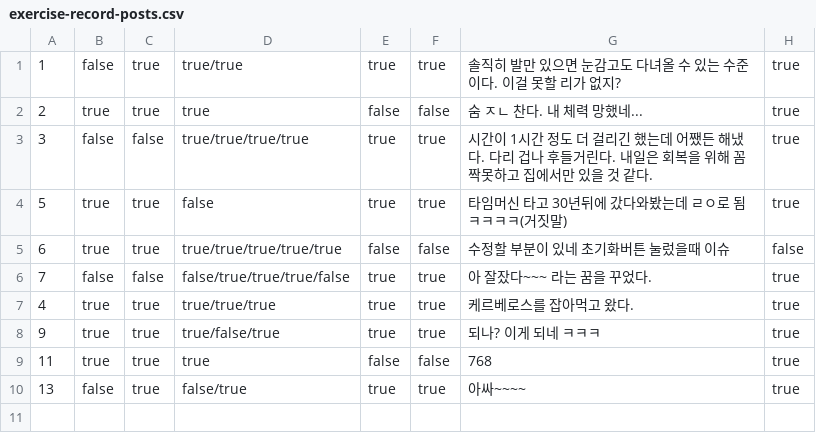
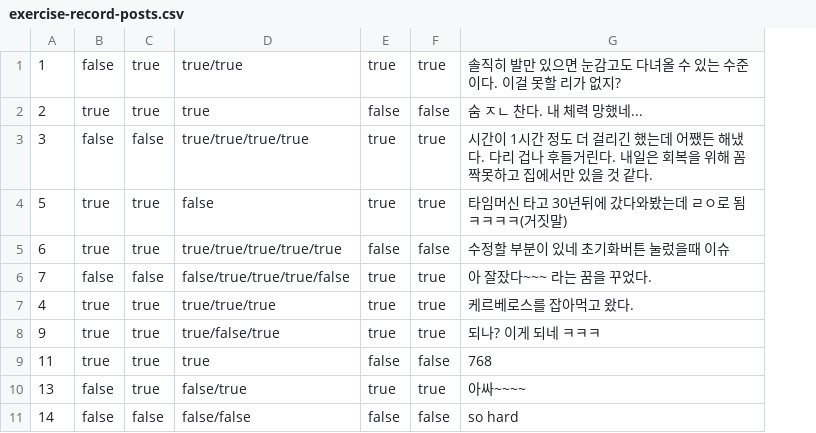
Before and after one commit to hsjkdss228/web-01-project01-hsjkdss228, a CSV file: data/posts/exercise-record-posts.csv, drawn as a sheet; removed rows and columns are numbered as before the commit, all else as after; the diff names each change by its address in the sheet, - before the commit and + after, or states it on an @@ line.

```diff
--- a/data/posts/exercise-record-posts.csv
+++ b/data/posts/exercise-record-posts.csv
-column H, rows 1-10: true | true | true | true | false | true | true | true | true | true
+row 11: 14 | false | false | false/false | false | false | so hard
```
Also changed, not shown: data/posts/exercise-plan-posts.csv, 8 other files.
